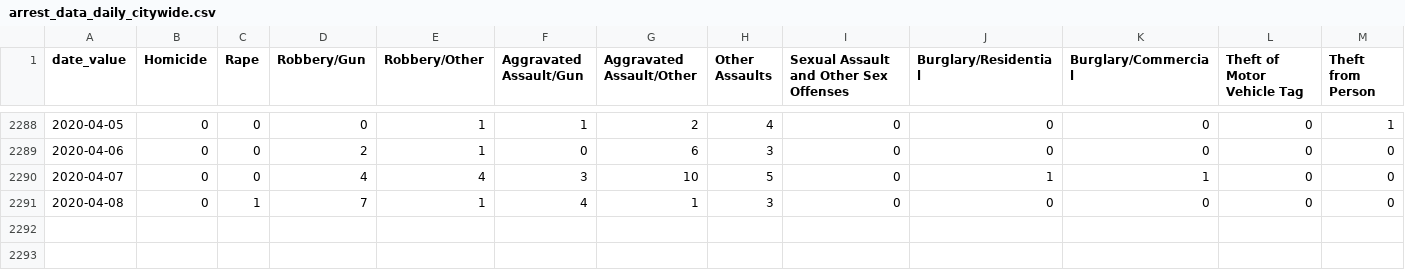
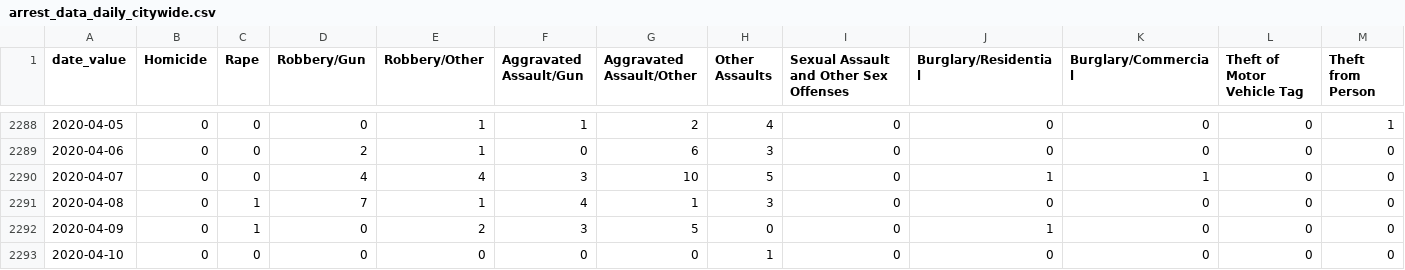
Before and after one commit to PhillyDistrictAttorneysOffice/phillydao-public-data, a CSV file: docs/data/arrest_data_daily_citywide.csv, drawn as a sheet; only a part is shown, gaps mark what is left out; rows hold the shown columns only; the diff names each change by its address in the sheet, - before the commit and + after, or states it on an @@ line.

```diff
--- a/docs/data/arrest_data_daily_citywide.csv
+++ b/docs/data/arrest_data_daily_citywide.csv
+row 2292: 2020-04-09 | 0 | 1 | 0 | 2 | 3 | 5 | 0 | 0 | 1 | 0 | 0 | 0
+row 2293: 2020-04-10 | 0 | 0 | 0 | 0 | 0 | 0 | 1 | 0 | 0 | 0 | 0 | 0
```
Also changed, not shown: docs/data/charges_data_daily_citywide.csv, docs/data/summary_case_outcomes_data_daily_citywide.csv, 31 other files.
